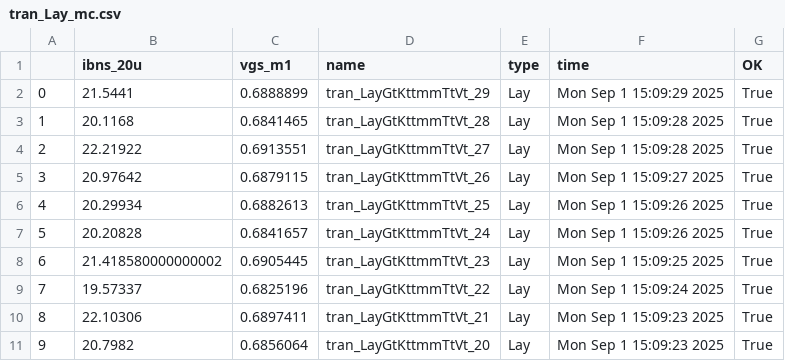
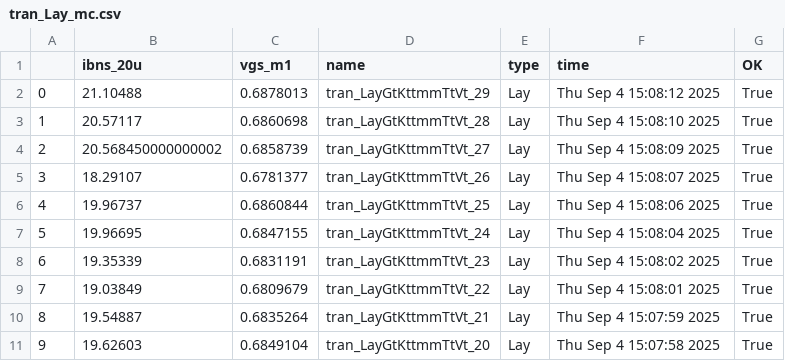
Before and after one commit to analogicus/lelo_tord_sky130A, a CSV file: sim/LELO_TORD/results/tran_Lay_mc.csv, drawn as a sheet; only a part is shown; the diff covers the shown part only.

```diff
--- a/sim/LELO_TORD/results/tran_Lay_mc.csv
+++ b/sim/LELO_TORD/results/tran_Lay_mc.csv
@@ -1,11 +1,11 @@
 ,ibns_20u,vgs_m1,name,type,time,OK
-0,21.5441,0.6888899,tran_LayGtKttmmTtVt_29,Lay,Mon Sep  1 15:09:29 2025,True
-1,20.1168,0.6841465,tran_LayGtKttmmTtVt_28,Lay,Mon Sep  1 15:09:28 2025,True
-2,22.21922,0.6913551,tran_LayGtKttmmTtVt_27,Lay,Mon Sep  1 15:09:28 2025,True
-3,20.97642,0.6879115,tran_LayGtKttmmTtVt_26,Lay,Mon Sep  1 15:09:27 2025,True
-4,20.29934,0.6882613,tran_LayGtKttmmTtVt_25,Lay,Mon Sep  1 15:09:26 2025,True
-5,20.20828,0.6841657,tran_LayGtKttmmTtVt_24,Lay,Mon Sep  1 15:09:26 2025,True
-6,21.418580000000002,0.6905445,tran_LayGtKttmmTtVt_23,Lay,Mon Sep  1 15:09:25 2025,True
-7,19.57337,0.6825196,tran_LayGtKttmmTtVt_22,Lay,Mon Sep  1 15:09:24 2025,True
-8,22.10306,0.6897411,tran_LayGtKttmmTtVt_21,Lay,Mon Sep  1 15:09:23 2025,True
-9,20.7982,0.6856064,tran_LayGtKttmmTtVt_20,Lay,Mon Sep  1 15:09:23 2025,True
+0,21.10488,0.6878013,tran_LayGtKttmmTtVt_29,Lay,Thu Sep  4 15:08:12 2025,True
+1,20.57117,0.6860698,tran_LayGtKttmmTtVt_28,Lay,Thu Sep  4 15:08:10 2025,True
+2,20.568450000000002,0.6858739,tran_LayGtKttmmTtVt_27,Lay,Thu Sep  4 15:08:09 2025,True
+3,18.29107,0.6781377,tran_LayGtKttmmTtVt_26,Lay,Thu Sep  4 15:08:07 2025,True
+4,19.96737,0.6860844,tran_LayGtKttmmTtVt_25,Lay,Thu Sep  4 15:08:06 2025,True
+5,19.96695,0.6847155,tran_LayGtKttmmTtVt_24,Lay,Thu Sep  4 15:08:04 2025,True
+6,19.35339,0.6831191,tran_LayGtKttmmTtVt_23,Lay,Thu Sep  4 15:08:02 2025,True
+7,19.03849,0.6809679,tran_LayGtKttmmTtVt_22,Lay,Thu Sep  4 15:08:01 2025,True
+8,19.54887,0.6835264,tran_LayGtKttmmTtVt_21,Lay,Thu Sep  4 15:07:59 2025,True
+9,19.62603,0.6849104,tran_LayGtKttmmTtVt_20,Lay,Thu Sep  4 15:07:58 2025,True
```
Also changed, not shown: 60 edited cells elsewhere in this file, sim/LELO_TORD/results/tran_Lay_etc.csv, 8 other files.
